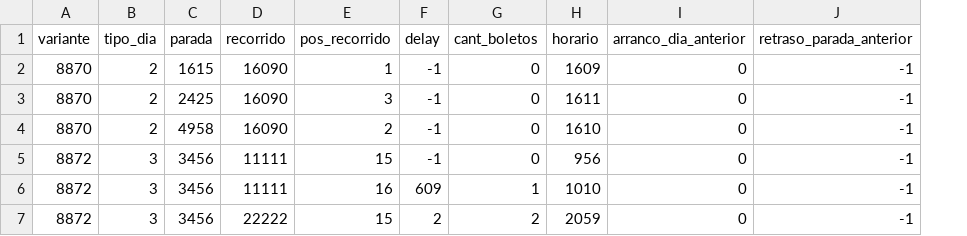
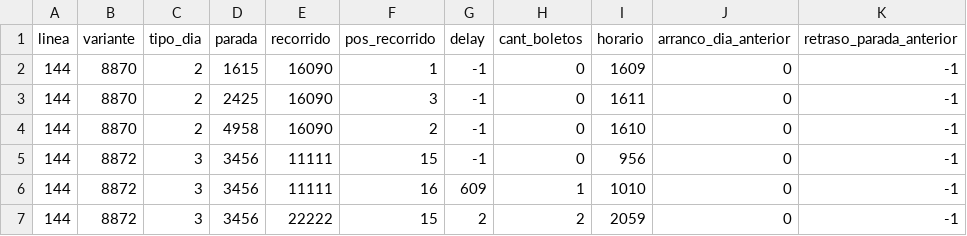
Before and after one commit to agusmazzeor/viajes-stm, a CSV file: resultado/retrasos_de_lineas.csv, drawn as a sheet; only a part is shown; the diff names each change by its address in the sheet, - before the commit and + after, or states it on an @@ line.

Commit message:
Agregar linea a LineaMap

```diff
--- a/resultado/retrasos_de_lineas.csv
+++ b/resultado/retrasos_de_lineas.csv
+column A (linea), rows 2-7: all 144
```
Also changed, not shown: datos_dummy/05_2024_viajes.csv, 5 other files.
